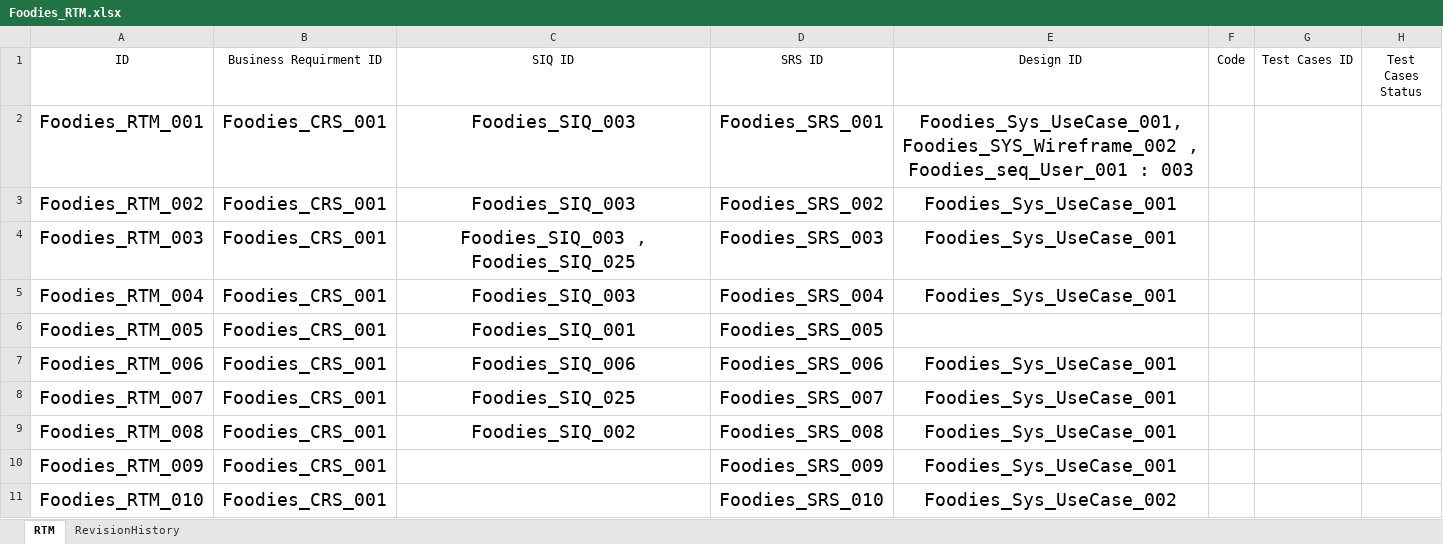
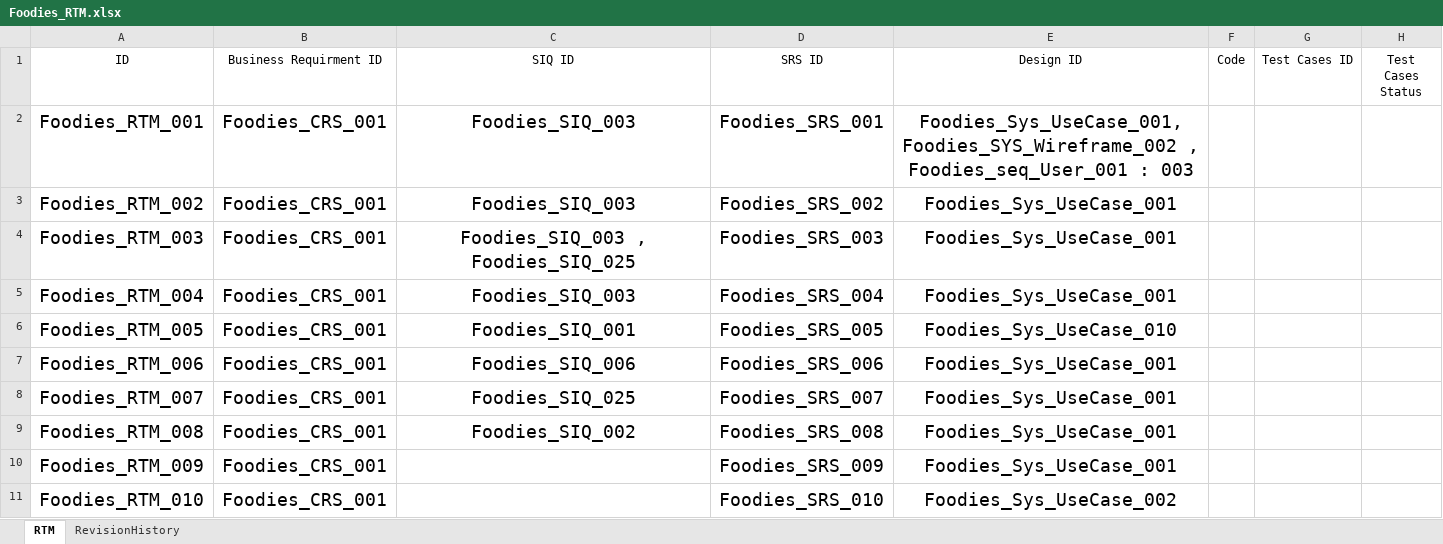
Before and after one commit to AyaHamdyAhmed/Foodies, an Excel workbook: Documents/Foodies_RTM.xlsx, sheet RTM, drawn as a sheet; only a part is shown; values as stored, in another font and other column widths than the file's, no borders; table styles not drawn; the diff names each change by its address in the sheet, - before the commit and + after, or states it on an @@ line.

```diff
--- a/Documents/Foodies_RTM.xlsx (sheet RTM)
+++ b/Documents/Foodies_RTM.xlsx (sheet RTM)
-E6 (Design ID): (empty)
+E6 (Design ID): Foodies_Sys_UseCase_010
```
Also changed, not shown: 1 other file.
